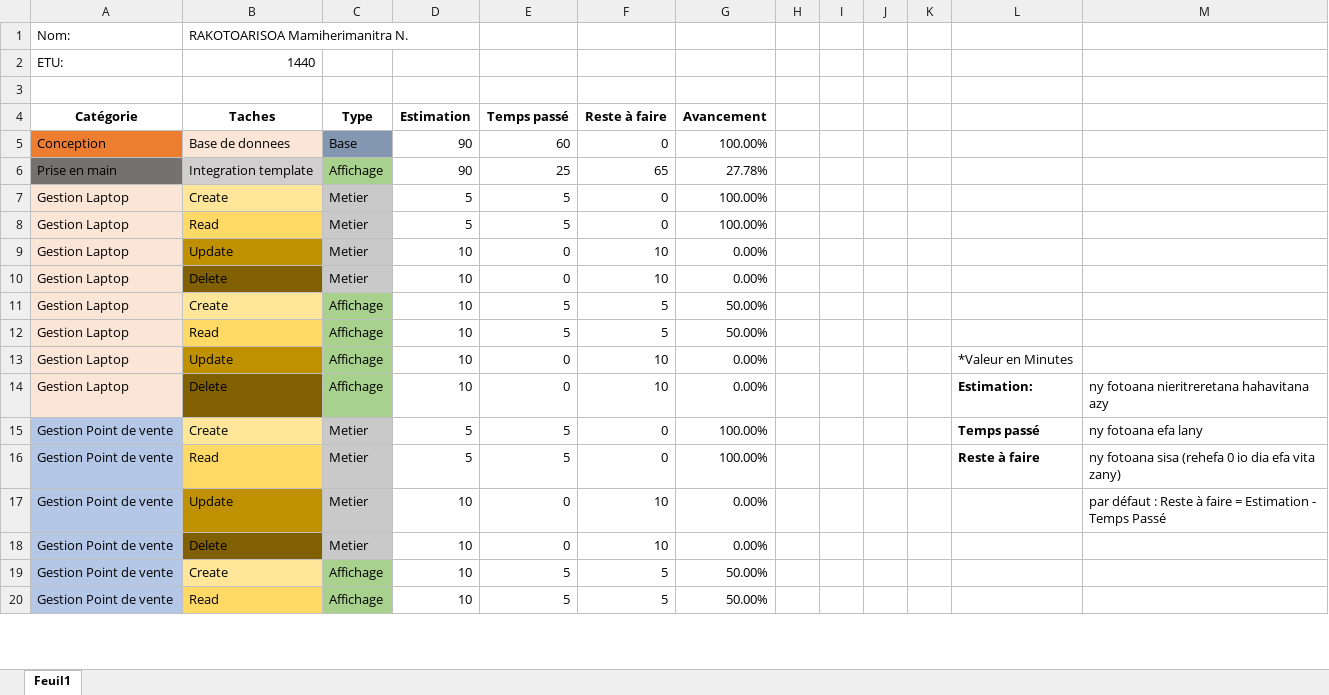
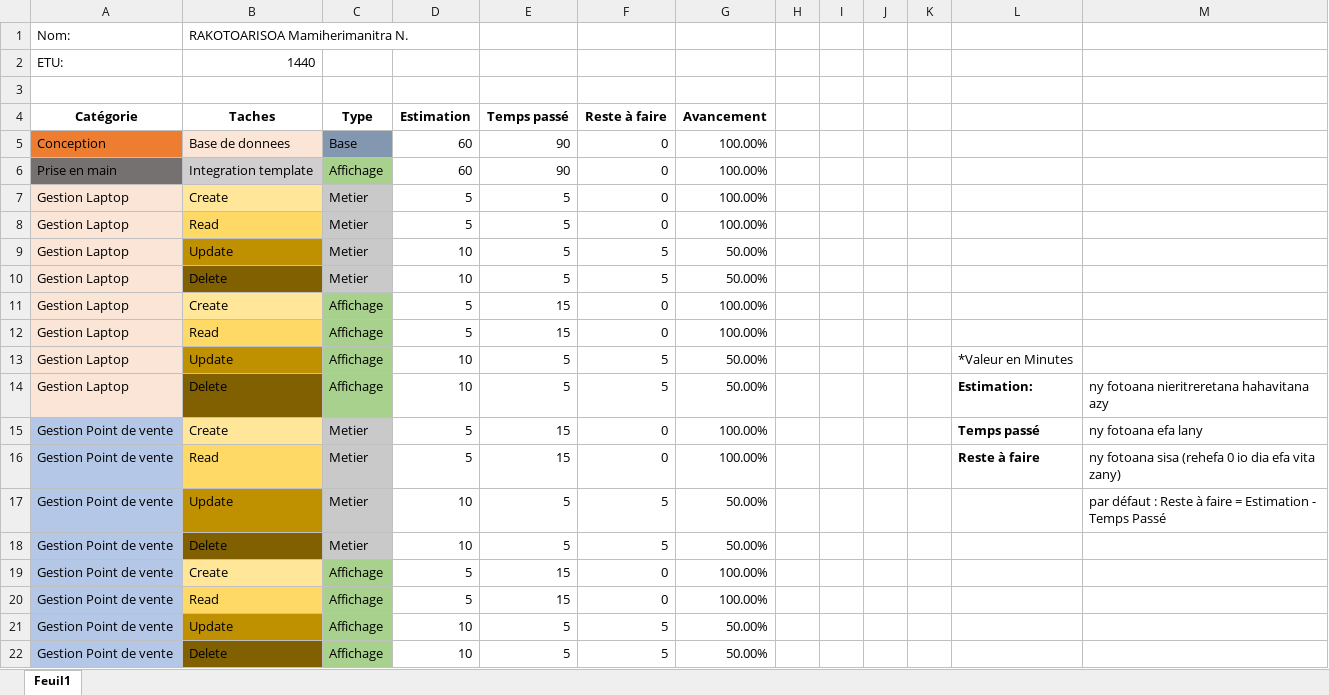
Before and after one commit to ShibaMiyuki07/eval, an Excel workbook: EvalOfficiel/Timesheet-evaluation.xlsx, sheet Feuil1, drawn as a sheet; only a part is shown; values as stored, in another font and other column widths than the file's, no borders; removed rows and columns are numbered as before the commit, all else as after; the diff covers the shown part only; the diff names each change by its address in the sheet, - before the commit and + after, or states it on an @@ line.

```diff
--- a/EvalOfficiel/Timesheet-evaluation.xlsx (sheet Feuil1)
+++ b/EvalOfficiel/Timesheet-evaluation.xlsx (sheet Feuil1)
-D5:D6 (Estimation): 90
+D5:D6 (Estimation): 60
-E5 (Temps passé): 60
+E5 (Temps passé): 90
-E6 (Temps passé): 25
+E6 (Temps passé): 90
-F6 (Reste à faire): 65
+F6 (Reste à faire): 0
-G6 (Avancement): 27.78%
+G6 (Avancement): 100.00%
-E9 (Temps passé): 0
+E9 (Temps passé): 5
-F9 (Reste à faire): 10
+F9 (Reste à faire): 5
-G9 (Avancement): 0.00%
+G9 (Avancement): 50.00%
-row 10: Gestion Laptop | Delete | Metier | 10 | 0 | 10 | 0.00%
-B10 (Taches): Create
+B10 (Taches): Delete
-B10 fill: #FFE699
+B10 fill: #806000
-C10 (Type): Affichage
+C10 (Type): Metier
-C10 fill: #A9D18E
+C10 fill: #C9C9C9
+row 11: Gestion Laptop | Create | Affichage | 5 | 15 | 0 | 100.00%
+row 12: Gestion Laptop | Read | Affichage | 5 | 15 | 0 | 100.00%
-B13 (Taches): Read
+B13 (Taches): Update
-B13 fill: #FFD966
+B13 fill: #BF9000
-L13: (empty)
+L13: *Valeur en Minutes
-row 13: Gestion Laptop | Update | Affichage | 10 | 0 | 10 | 0.00% |  |  |  |  | *Valeur en Minutes
-E14 (Temps passé): 0
+E14 (Temps passé): 5
-F14 (Reste à faire): 10
+F14 (Reste à faire): 5
-G14 (Avancement): 0.00%
+G14 (Avancement): 50.00%
-E15:E16 (Temps passé): 5
+E15:E16 (Temps passé): 15
-E17:E18 (Temps passé): 0
+E17:E18 (Temps passé): 5
-F17:F18 (Reste à faire): 10
+F17:F18 (Reste à faire): 5
-G17:G18 (Avancement): 0.00%
+G17:G18 (Avancement): 50.00%
+row 19: Gestion Point de vente | Create | Affichage | 5 | 15 | 0 | 100.00%
+row 20: Gestion Point de vente | Read | Affichage | 5 | 15 | 0 | 100.00%
-B21 (Taches): Create
+B21 (Taches): Update
-B21 fill: #FFE699
+B21 fill: #BF9000
-B22 (Taches): Read
+B22 (Taches): Delete
-B22 fill: #FFD966
+B22 fill: #806000
```
Also changed, not shown: 17 added rows, 7 removed rows, 150 edited cells and cell formats elsewhere in this sheet, formulas that keep their value, 15 other files.
